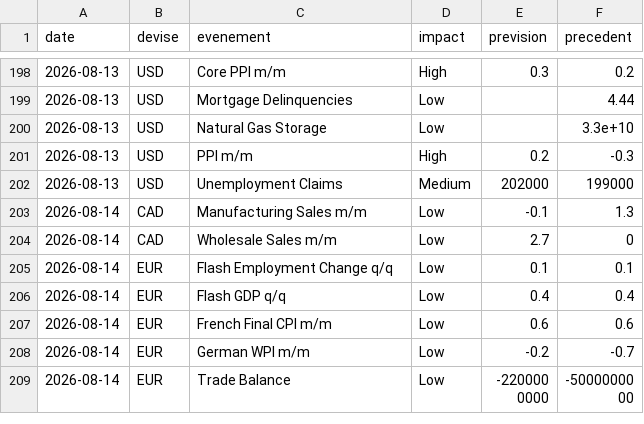
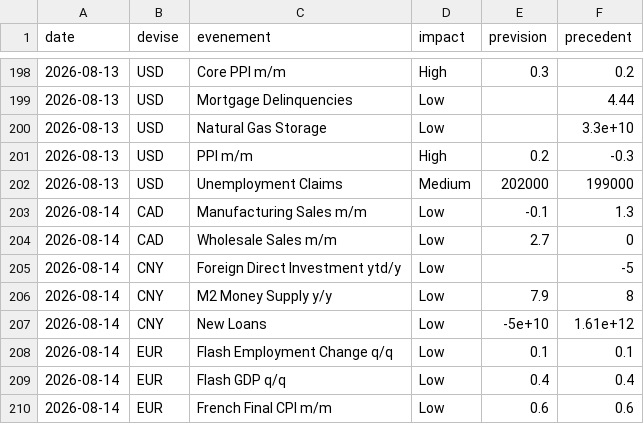
Before and after one commit to David-GNLF/marketlab, a CSV file: data_local/calendrier_historique.csv, drawn as a sheet; only a part is shown, gaps mark what is left out; the shorter side is filled out with more unchanged rows; the diff names each change by its address in the sheet, - before the commit and + after, or states it on an @@ line.

```diff
--- a/data_local/calendrier_historique.csv
+++ b/data_local/calendrier_historique.csv
+row 205: 2026-08-14 | CNY | Foreign Direct Investment ytd/y | Low |  | -5
+row 206: 2026-08-14 | CNY | M2 Money Supply y/y | Low | 7.9 | 8
+row 207: 2026-08-14 | CNY | New Loans | Low | -5e+10 | 1.61e+12
```
Also changed, not shown: data_local/journal_chaine.csv, data_local/sauts_mesures.csv, 9 other files.
